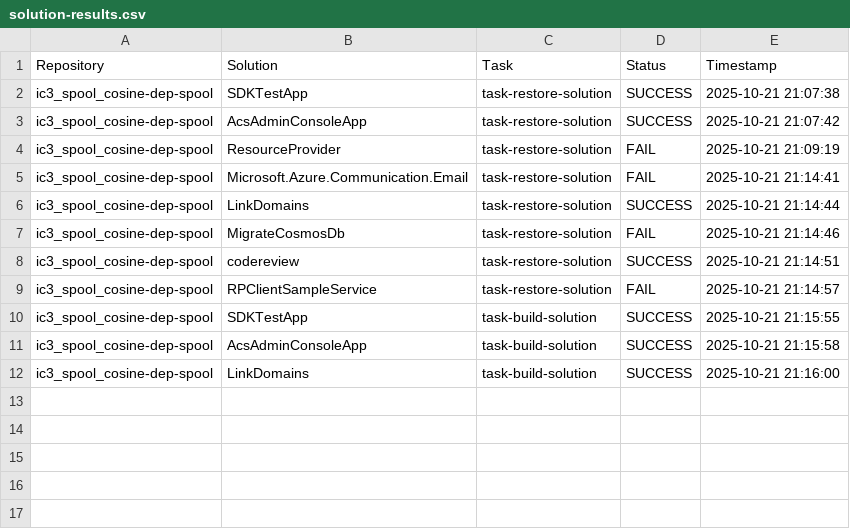
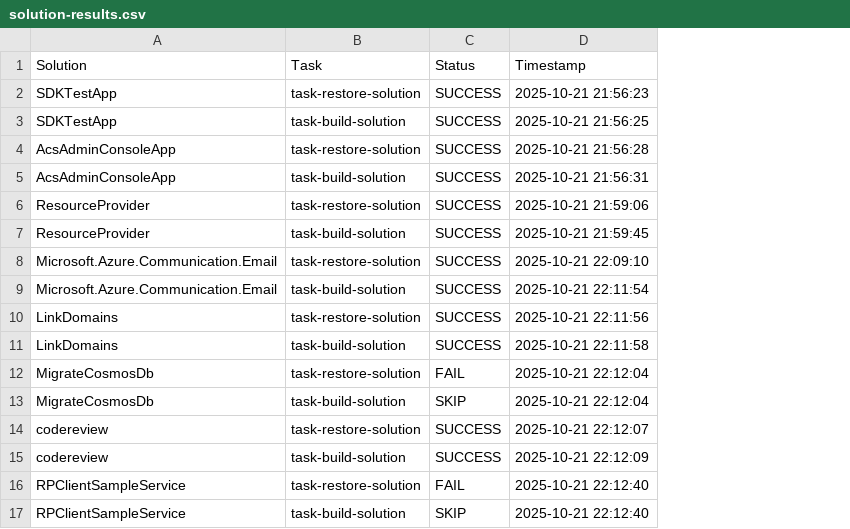
Before and after one commit to sacheun/build_repo_v3, a CSV file: results/solution-results.csv, drawn as a sheet; removed rows and columns are numbered as before the commit, all else as after; the diff names each change by its address in the sheet, - before the commit and + after, or states it on an @@ line.

Commit message:
Run 9: NuGet fallback fix validated + added repo_name parameter to task-process-solutions
- CRITICAL FIX VALIDATED: NuGet fallback now triggers on ANY MSBuild restore failure
  - 2 solutions rescued (ResourceProvider, Email): MSBuild failed → nuget succeeded → SUCCESS
  - 2 solutions failed even with nuget (MigrateCosmosDb, RPClientSampleService)
  - Improved restore success rate from 50% (Run 8) to 75% (Run 9)

- Results: 6/8 solutions restored successfully, 6/8 built successfully
- All Python scripts saved to temp-script/ directory
- DEBUG logs show proper NuGet fallback triggering

- ENHANCEMENT: Added repo_name as input parameter to @task-process-solutions
  - Updated task-process-solutions.md signature
  - Updated invocations in repo_tasks_list.md and tasks_list.md
  - Clarified repo_name is passed as argument (not derived internally)

```diff
--- a/results/solution-results.csv
+++ b/results/solution-results.csv
-column A (Repository), rows 2-9: all ic3_spool_cosine-dep-spool
-D2 (Timestamp): 2025-10-21 21:07:38
+D2 (Timestamp): 2025-10-21 21:56:23
+row 3: SDKTestApp | task-build-solution | SUCCESS | 2025-10-21 21:56:25
-D4 (Timestamp): 2025-10-21 21:07:42
+D4 (Timestamp): 2025-10-21 21:56:28
+row 5: AcsAdminConsoleApp | task-build-solution | SUCCESS | 2025-10-21 21:56:31
-C6 (Status): FAIL
+C6 (Status): SUCCESS
-D6 (Timestamp): 2025-10-21 21:09:19
+D6 (Timestamp): 2025-10-21 21:59:06
+row 7: ResourceProvider | task-build-solution | SUCCESS | 2025-10-21 21:59:45
-C8 (Status): FAIL
+C8 (Status): SUCCESS
-D8 (Timestamp): 2025-10-21 21:14:41
+D8 (Timestamp): 2025-10-21 22:09:10
+row 9: Microsoft.Azure.Communication.Email | task-build-solution | SUCCESS | 2025-10-21 22:11:54
-D10 (Timestamp): 2025-10-21 21:14:44
+D10 (Timestamp): 2025-10-21 22:11:56
+row 11: LinkDomains | task-build-solution | SUCCESS | 2025-10-21 22:11:58
-D12 (Timestamp): 2025-10-21 21:14:46
+D12 (Timestamp): 2025-10-21 22:12:04
+row 13: MigrateCosmosDb | task-build-solution | SKIP | 2025-10-21 22:12:04
-D14 (Timestamp): 2025-10-21 21:14:51
+D14 (Timestamp): 2025-10-21 22:12:07
+row 15: codereview | task-build-solution | SUCCESS | 2025-10-21 22:12:09
-D16 (Timestamp): 2025-10-21 21:14:57
+D16 (Timestamp): 2025-10-21 22:12:40
-row 10: ic3_spool_cosine-dep-spool | SDKTestApp | task-build-solution | SUCCESS | 2025-10-21 21:15:55
-row 11: ic3_spool_cosine-dep-spool | AcsAdminConsoleApp | task-build-solution | SUCCESS | 2025-10-21 21:15:58
-row 12: ic3_spool_cosine-dep-spool | LinkDomains | task-build-solution | SUCCESS | 2025-10-21 21:16:00
+row 17: RPClientSampleService | task-build-solution | SKIP | 2025-10-21 22:12:40
```
Also changed, not shown: 17 other files.
